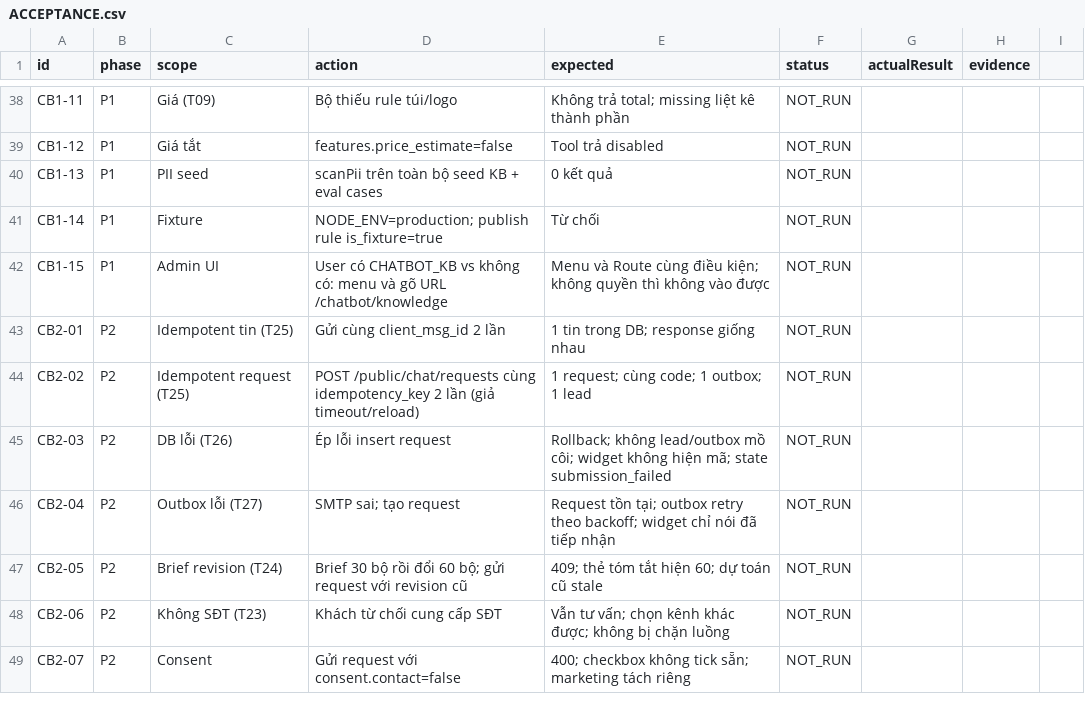
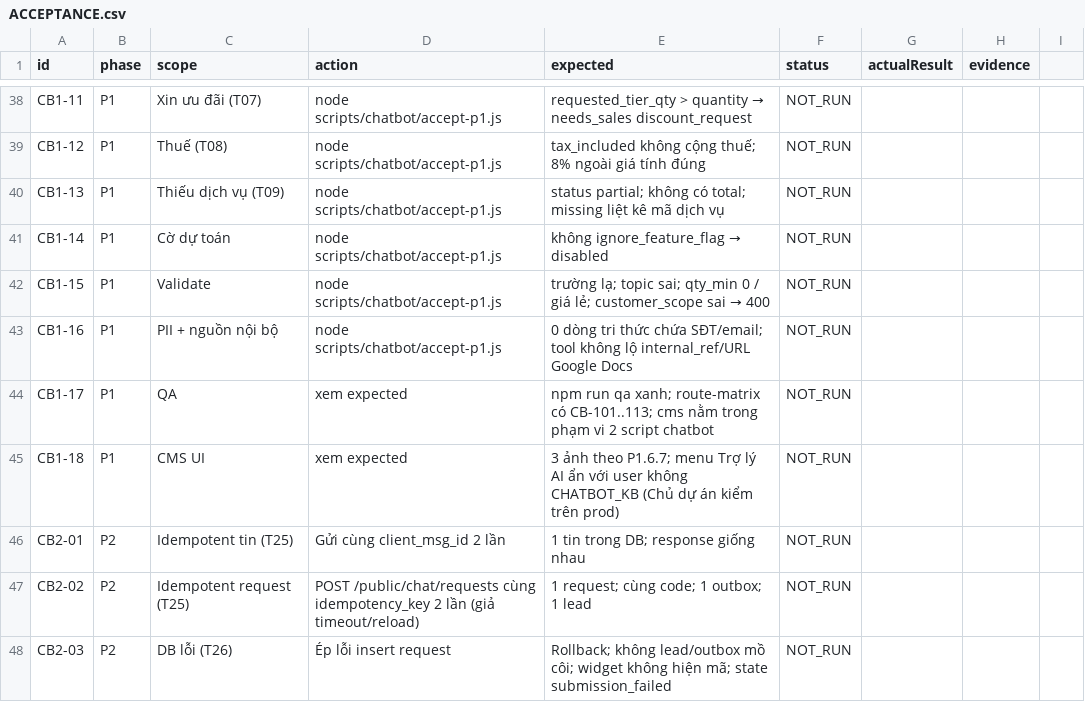
Before and after one commit to residoken-wq/hula-erp, a CSV file: docs/chatbot/ACCEPTANCE.csv, drawn as a sheet; only a part is shown, gaps mark what is left out; the shorter side is filled out with more unchanged rows; the diff covers the shown part only; the diff names each change by its address in the sheet, - before the commit and + after, or states it on an @@ line.

```diff
--- a/docs/chatbot/ACCEPTANCE.csv
+++ b/docs/chatbot/ACCEPTANCE.csv
-C38 (scope): Giá (T09)
+C38 (scope): Xin ưu đãi (T07)
-D38 (action): Bộ thiếu rule túi/logo
+D38 (action): node scripts/chatbot/accept-p1.js
@@ E38 (expected): Không trả total; missing liệt kê thành phần → requested_tier_qty > quantity → needs_sales discount_request @@
-C39 (scope): Giá tắt
+C39 (scope): Thuế (T08)
-D39 (action): features.price_estimate=false
+D39 (action): node scripts/chatbot/accept-p1.js
-E39 (expected): Tool trả disabled
+E39 (expected): tax_included không cộng thuế; 8% ngoài giá tính đúng
-C40 (scope): PII seed
+C40 (scope): Thiếu dịch vụ (T09)
-D40 (action): scanPii trên toàn bộ seed KB + eval cases
+D40 (action): node scripts/chatbot/accept-p1.js
-E40 (expected): 0 kết quả
+E40 (expected): status partial; không có total; missing liệt kê mã dịch vụ
-C41 (scope): Fixture
+C41 (scope): Cờ dự toán
-D41 (action): NODE_ENV=production; publish rule is_fixture=true
+D41 (action): node scripts/chatbot/accept-p1.js
@@ E41 (expected): Từ chối → không ignore_feature_flag → disabled @@
-C42 (scope): Admin UI
+C42 (scope): Validate
-D42 (action): User có CHATBOT_KB vs không có: menu và gõ URL /chatbot/knowledge
+D42 (action): node scripts/chatbot/accept-p1.js
@@ E42 (expected): Menu và Route cùng điều kiện; không quyền thì không vào được → trường lạ; topic sai; qty_min 0 / giá lẻ; customer_scope sai → 400 @@
+row 43: CB1-16 | P1 | PII + nguồn nội bộ | node scripts/chatbot/accept-p1.js | 0 dòng tri thức chứa SĐT/email; tool không lộ internal_ref/URL Google Docs | NOT_RUN
+row 44: CB1-17 | P1 | QA | xem expected | npm run qa xanh; route-matrix có CB-101..113; cms nằm trong phạm vi 2 script chatbot | NOT_RUN
+row 45: CB1-18 | P1 | CMS UI | xem expected | 3 ảnh theo P1.6.7; menu Trợ lý AI ẩn với user không CHATBOT_KB (Chủ dự án kiểm trên prod) | NOT_RUN
```
Also changed, not shown: 30 edited cells elsewhere in this file, 5 other files.
